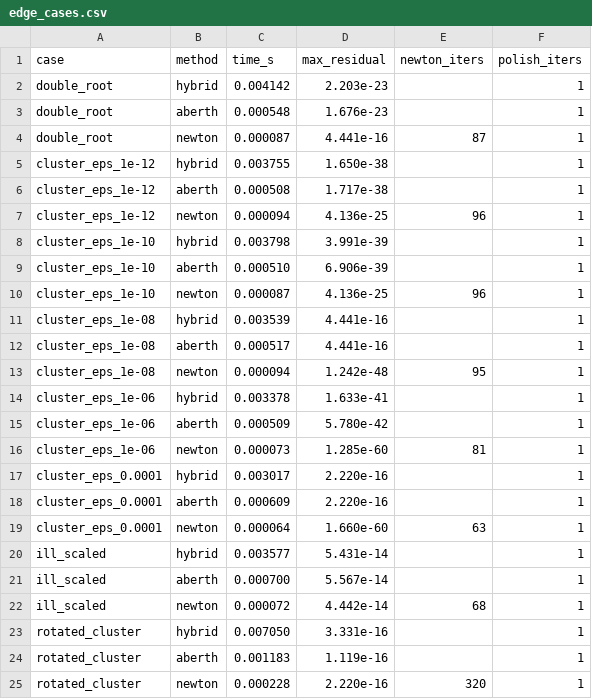
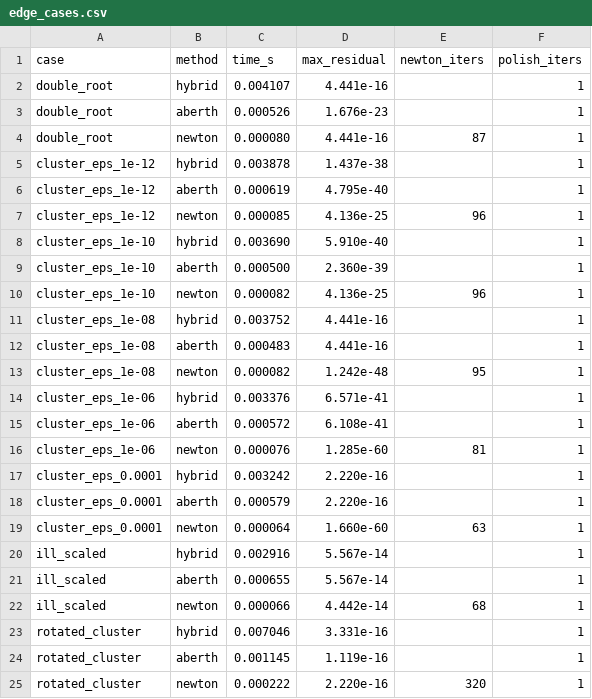
Before and after one commit to ricfulop/geodepoly, a CSV file: docs/assets/edge_cases.csv, drawn as a sheet; only a part is shown; the diff covers the shown part only.

```diff
--- a/docs/assets/edge_cases.csv
+++ b/docs/assets/edge_cases.csv
@@ -1,25 +1,25 @@
 case,method,time_s,max_residual,newton_iters,polish_iters
-double_root,hybrid,0.004142,2.203e-23,,1
-double_root,aberth,0.000548,1.676e-23,,1
-double_root,newton,0.000087,4.441e-16,87,1
-cluster_eps_1e-12,hybrid,0.003755,1.650e-38,,1
-cluster_eps_1e-12,aberth,0.000508,1.717e-38,,1
-cluster_eps_1e-12,newton,0.000094,4.136e-25,96,1
-cluster_eps_1e-10,hybrid,0.003798,3.991e-39,,1
-cluster_eps_1e-10,aberth,0.000510,6.906e-39,,1
-cluster_eps_1e-10,newton,0.000087,4.136e-25,96,1
-cluster_eps_1e-08,hybrid,0.003539,4.441e-16,,1
-cluster_eps_1e-08,aberth,0.000517,4.441e-16,,1
-cluster_eps_1e-08,newton,0.000094,1.242e-48,95,1
-cluster_eps_1e-06,hybrid,0.003378,1.633e-41,,1
-cluster_eps_1e-06,aberth,0.000509,5.780e-42,,1
-cluster_eps_1e-06,newton,0.000073,1.285e-60,81,1
-cluster_eps_0.0001,hybrid,0.003017,2.220e-16,,1
-cluster_eps_0.0001,aberth,0.000609,2.220e-16,,1
+double_root,hybrid,0.004107,4.441e-16,,1
+double_root,aberth,0.000526,1.676e-23,,1
+double_root,newton,0.000080,4.441e-16,87,1
+cluster_eps_1e-12,hybrid,0.003878,1.437e-38,,1
+cluster_eps_1e-12,aberth,0.000619,4.795e-40,,1
+cluster_eps_1e-12,newton,0.000085,4.136e-25,96,1
+cluster_eps_1e-10,hybrid,0.003690,5.910e-40,,1
+cluster_eps_1e-10,aberth,0.000500,2.360e-39,,1
+cluster_eps_1e-10,newton,0.000082,4.136e-25,96,1
+cluster_eps_1e-08,hybrid,0.003752,4.441e-16,,1
+cluster_eps_1e-08,aberth,0.000483,4.441e-16,,1
+cluster_eps_1e-08,newton,0.000082,1.242e-48,95,1
+cluster_eps_1e-06,hybrid,0.003376,6.571e-41,,1
+cluster_eps_1e-06,aberth,0.000572,6.108e-41,,1
+cluster_eps_1e-06,newton,0.000076,1.285e-60,81,1
+cluster_eps_0.0001,hybrid,0.003242,2.220e-16,,1
+cluster_eps_0.0001,aberth,0.000579,2.220e-16,,1
 cluster_eps_0.0001,newton,0.000064,1.660e-60,63,1
-ill_scaled,hybrid,0.003577,5.431e-14,,1
-ill_scaled,aberth,0.000700,5.567e-14,,1
-ill_scaled,newton,0.000072,4.442e-14,68,1
-rotated_cluster,hybrid,0.007050,3.331e-16,,1
-rotated_cluster,aberth,0.001183,1.119e-16,,1
-rotated_cluster,newton,0.000228,2.220e-16,320,1
+ill_scaled,hybrid,0.002916,5.567e-14,,1
+ill_scaled,aberth,0.000655,5.567e-14,,1
+ill_scaled,newton,0.000066,4.442e-14,68,1
+rotated_cluster,hybrid,0.007046,3.331e-16,,1
+rotated_cluster,aberth,0.001145,1.119e-16,,1
+rotated_cluster,newton,0.000222,2.220e-16,320,1
```
Also changed, not shown: 4 edited cells elsewhere in this file, docs/assets/bench.csv, docs/assets/bench_agg.csv, 3 other files.
